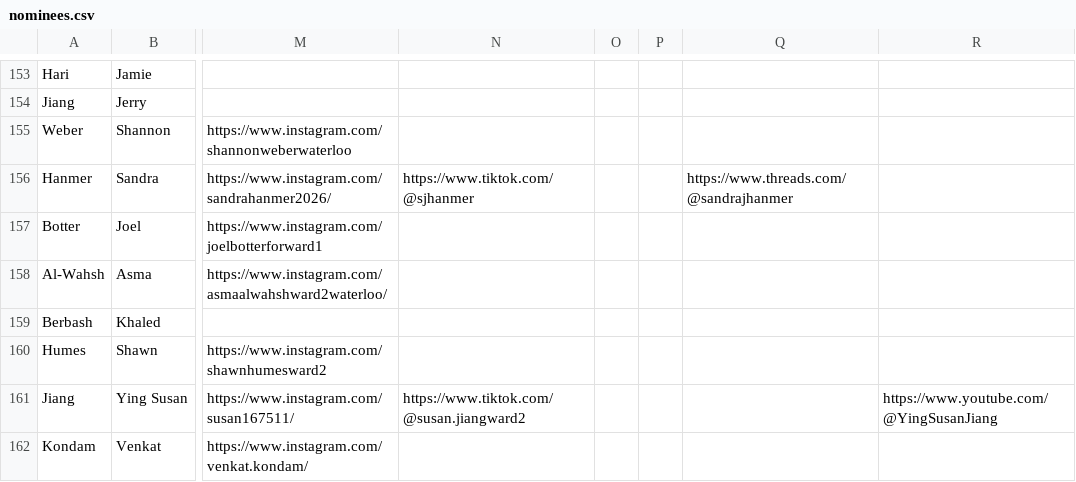
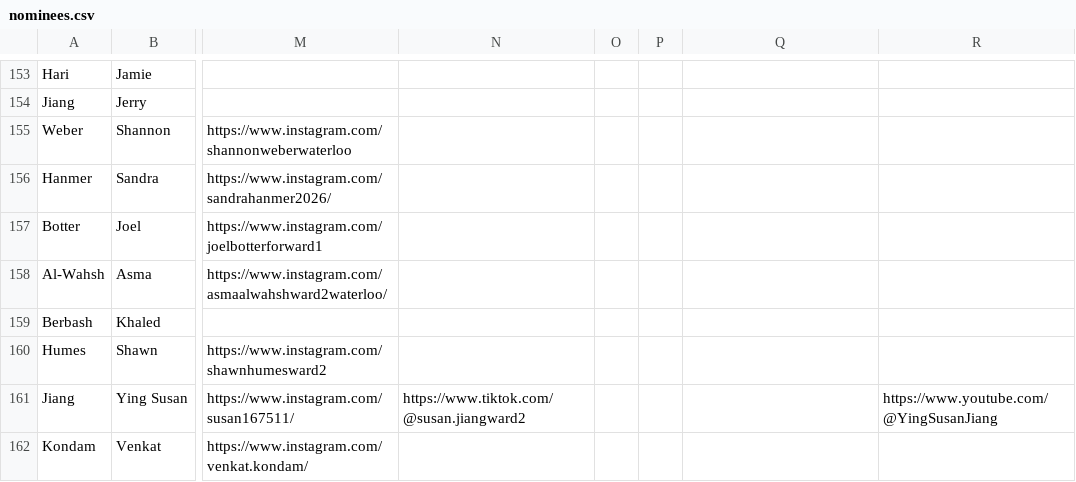
Before and after one commit to CivicTechWR/WRVotesMunicipal2026, a CSV file: docs/_data/sync/nominees.csv, drawn as a sheet; only a part is shown, gaps mark what is left out; the diff names each change by its address in the sheet, - before the commit and + after, or states it on an @@ line.

Commit message:
Auto-commit: updated nominees.csv, media.csv from Google Docs

```diff
--- a/docs/_data/sync/nominees.csv
+++ b/docs/_data/sync/nominees.csv
-N156: https://www.tiktok.com/@sjhanmer
+N156: (empty)
-Q156: https://www.threads.com/@sandrajhanmer
+Q156: (empty)
```
Also changed, not shown: docs/_data/sync/media.csv.
